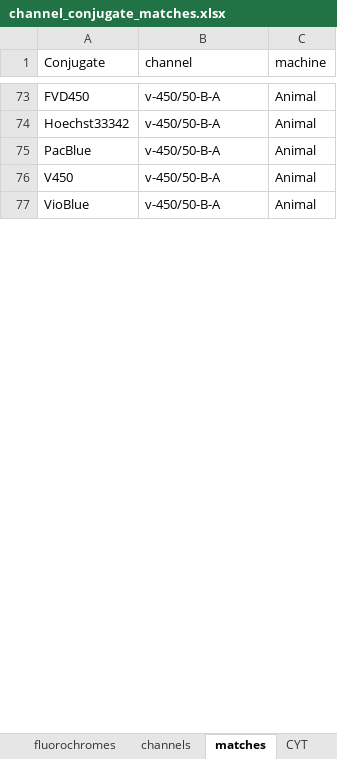
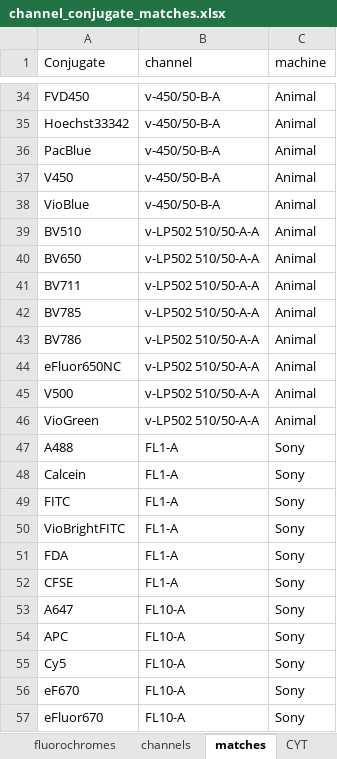
Before and after one commit to Close-your-eyes/fcexpr, an Excel workbook: inst/extdata/channel_conjugate_matches.xlsx, sheet matches, drawn as a sheet; only a part is shown, gaps mark what is left out; values as stored, in another font and other column widths than the file's, no borders; the diff covers the shown part only; the diff names each change by its address in the sheet, - before the commit and + after, or states it on an @@ line.

```diff
--- a/inst/extdata/channel_conjugate_matches.xlsx (sheet matches)
+++ b/inst/extdata/channel_conjugate_matches.xlsx (sheet matches)
@@ row 107 moved to row 39: BV510 @@
@@ row 108 moved to row 40: BV650 @@
@@ row 109 moved to row 41: BV711 @@
@@ row 110 moved to row 42: BV785 @@
@@ row 111 moved to row 43: BV786 @@
@@ row 112 moved to row 44: eFluor650NC @@
@@ row 113 moved to row 45: V500 @@
@@ row 114 moved to row 46: VioGreen @@
+row 47: A488 | FL1-A | Sony
+row 48: Calcein | FL1-A | Sony
+row 49: FITC | FL1-A | Sony
+row 50: VioBrightFITC | FL1-A | Sony
+row 51: FDA | FL1-A | Sony
+row 52: CFSE | FL1-A | Sony
+row 53: A647 | FL10-A | Sony
+row 54: APC | FL10-A | Sony
+row 55: Cy5 | FL10-A | Sony
+row 56: eF670 | FL10-A | Sony
+row 57: eFluor670 | FL10-A | Sony
```
Also changed, not shown: 41 added rows, 12 removed rows, 61 moved rows and 86 edited cells elsewhere in this sheet, sheet CYT, 1 other file.
